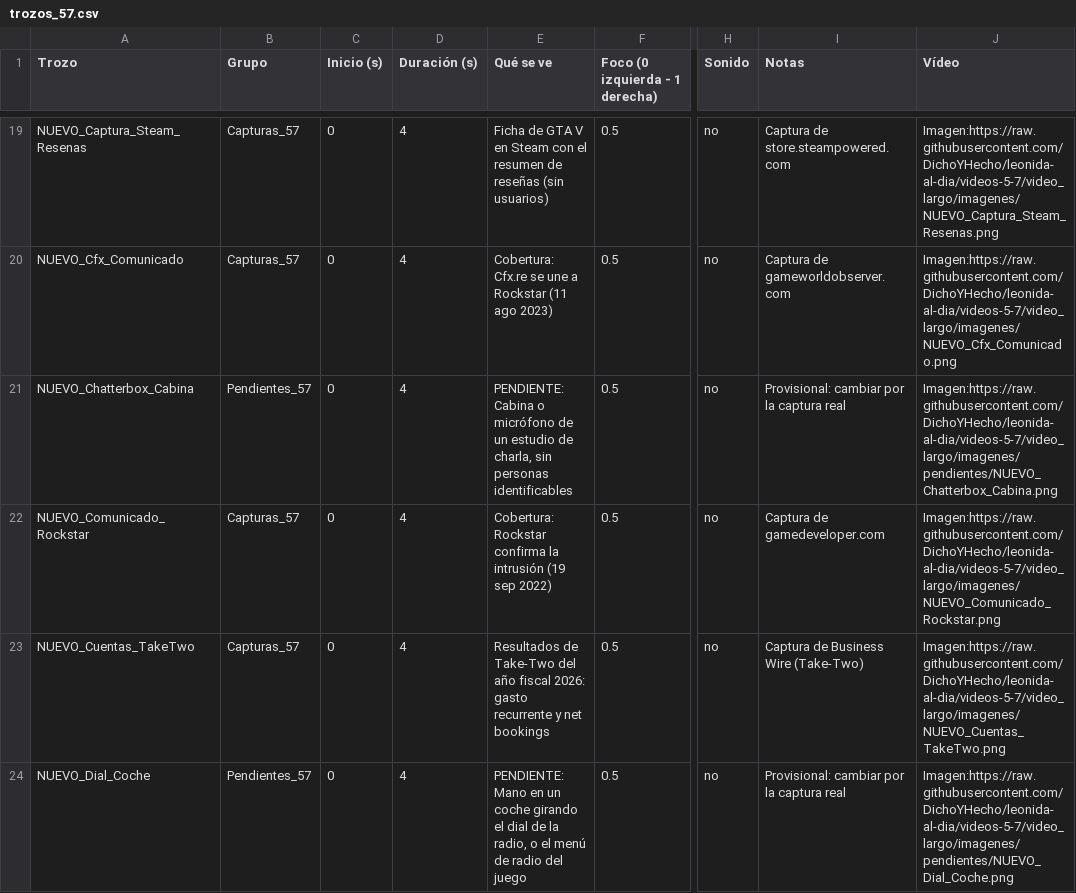
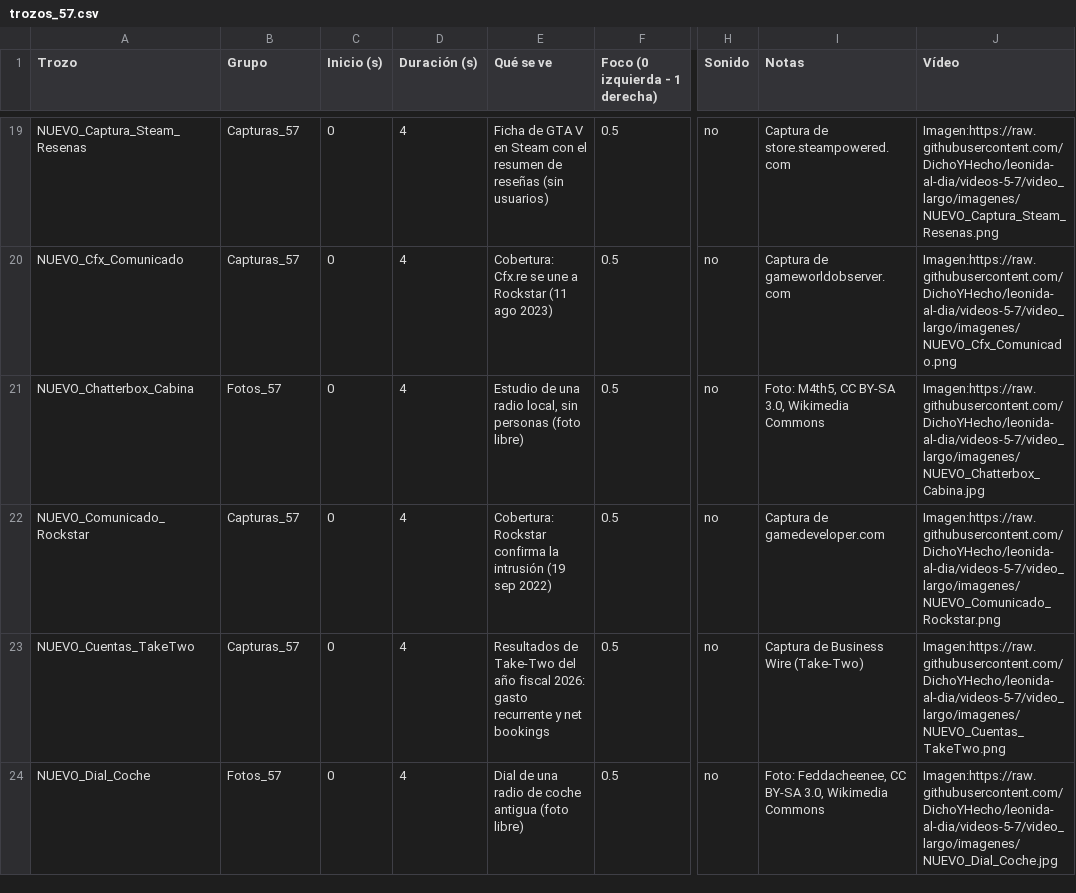
Before and after one commit to DichoYHecho/leonida-al-dia, a CSV file: video_largo/trozos_57.csv, drawn as a sheet; only a part is shown, gaps mark what is left out; the diff covers the shown part only; the diff names each change by its address in the sheet, - before the commit and + after, or states it on an @@ line.

```diff
--- a/video_largo/trozos_57.csv
+++ b/video_largo/trozos_57.csv
-B21 (Grupo): Pendientes_57
+B21 (Grupo): Fotos_57
-E21 (Qué se ve): PENDIENTE: Cabina o micrófono de un estudio de charla, sin personas identificables
+E21 (Qué se ve): Estudio de una radio local, sin personas (foto libre)
-I21 (Notas): Provisional: cambiar por la captura real
+I21 (Notas): Foto: M4th5, CC BY-SA 3.0, Wikimedia Commons
-J21 (Vídeo): Imagen:https://raw.githubusercontent.com/DichoYHecho/leonida-al-dia/videos-5-7/video_largo/imagenes/pendientes/NUEVO_Chatterbox_Cabina.png
+J21 (Vídeo): Imagen:https://raw.githubusercontent.com/DichoYHecho/leonida-al-dia/videos-5-7/video_largo/imagenes/NUEVO_Chatterbox_Cabina.jpg
-B24 (Grupo): Pendientes_57
+B24 (Grupo): Fotos_57
-E24 (Qué se ve): PENDIENTE: Mano en un coche girando el dial de la radio, o el menú de radio del juego
+E24 (Qué se ve): Dial de una radio de coche antigua (foto libre)
-I24 (Notas): Provisional: cambiar por la captura real
+I24 (Notas): Foto: Feddacheenee, CC BY-SA 3.0, Wikimedia Commons
-J24 (Vídeo): Imagen:https://raw.githubusercontent.com/DichoYHecho/leonida-al-dia/videos-5-7/video_largo/imagenes/pendientes/NUEVO_Dial_Coche.png
+J24 (Vídeo): Imagen:https://raw.githubusercontent.com/DichoYHecho/leonida-al-dia/videos-5-7/video_largo/imagenes/NUEVO_Dial_Coche.jpg
```
Also changed, not shown: 84 edited cells elsewhere in this file, 11 other files.
